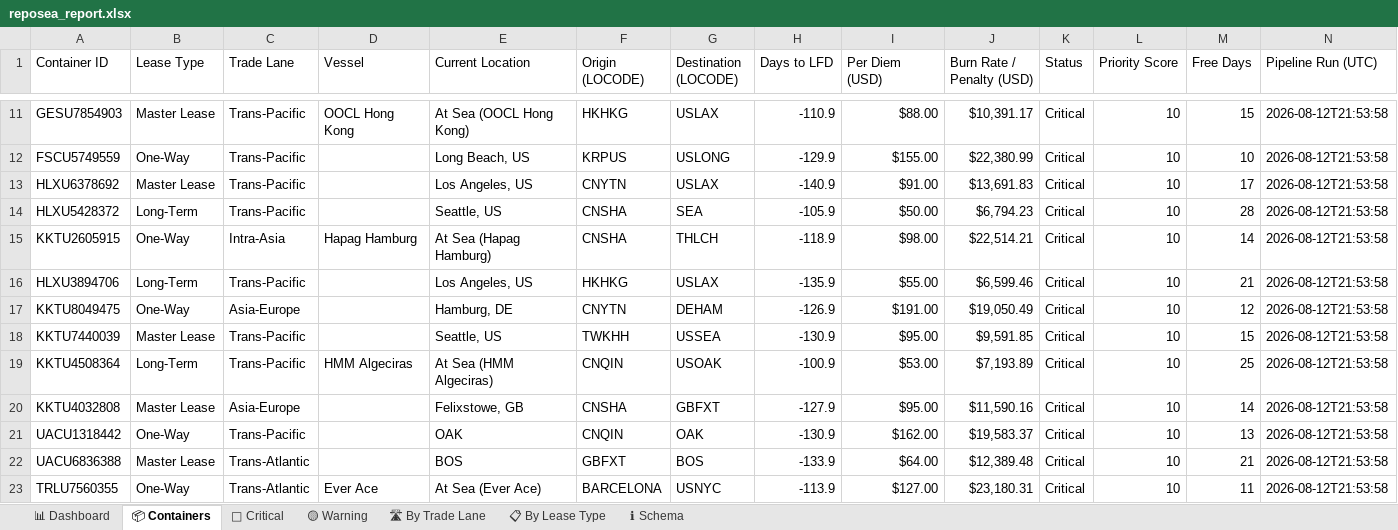
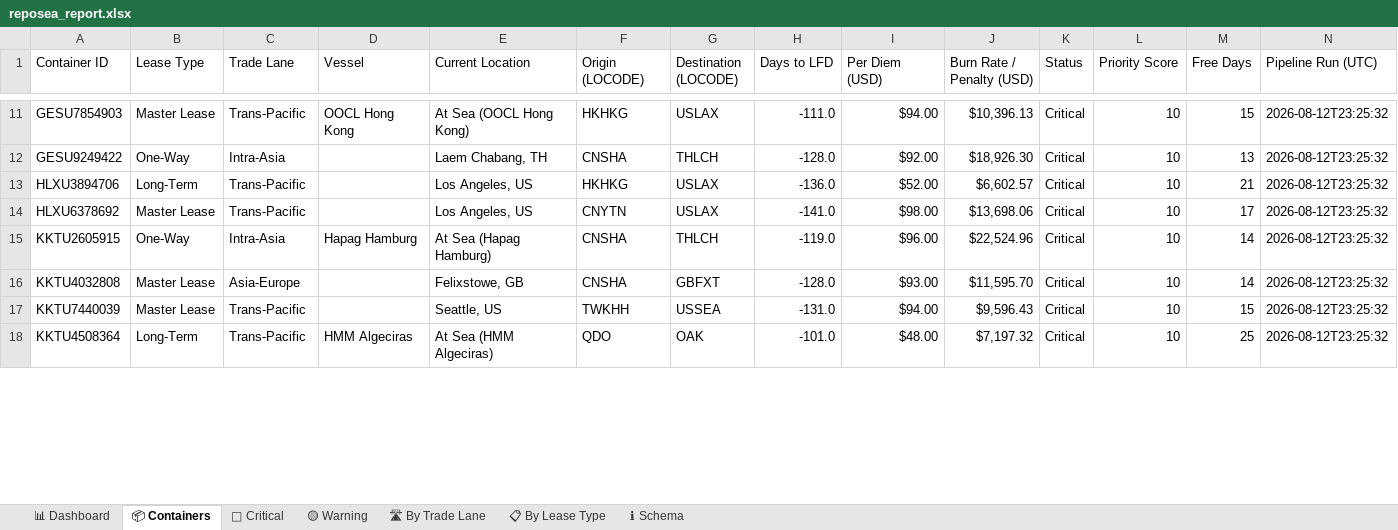
Before and after one commit to rahulmistry18/-Reposea_container_optimizer, an Excel workbook: data/exports/reposea_report.xlsx, sheet 📦 Containers, drawn as a sheet; only a part is shown, gaps mark what is left out; values as stored, in another font and other column widths than the file's, no cell formats; table styles not drawn; removed rows and columns are numbered as before the commit, all else as after; the diff covers the shown part only; the diff names each change by its address in the sheet, - before the commit and + after, or states it on an @@ line.

Commit message:
chore(data): pipeline run 2026-08-12T13:25:33Z [skip ci]

```diff
--- a/data/exports/reposea_report.xlsx (sheet 📦 Containers)
+++ b/data/exports/reposea_report.xlsx (sheet 📦 Containers)
-H11 (Days to LFD): -110.9
+H11 (Days to LFD): -111.0
-I11 (Per Diem (USD)): $88.00
+I11 (Per Diem (USD)): $94.00
-J11 (Burn Rate / Penalty (USD)): $10,391.17
+J11 (Burn Rate / Penalty (USD)): $10,396.13
-N11 (Pipeline Run (UTC)): 2026-08-12T21:53:58
+N11 (Pipeline Run (UTC)): 2026-08-12T23:25:32
-row 12: FSCU5749559 | One-Way | Trans-Pacific |  | Long Beach, US | KRPUS | USLONG | -129.9 | $155.00 | $22,380.99 | Critical | 10 | 10 | 2026-08-12T21:53:58
+row 12: GESU9249422 | One-Way | Intra-Asia |  | Laem Chabang, TH | CNSHA | THLCH | -128.0 | $92.00 | $18,926.30 | Critical | 10 | 13 | 2026-08-12T23:25:32
+row 13: HLXU3894706 | Long-Term | Trans-Pacific |  | Los Angeles, US | HKHKG | USLAX | -136.0 | $52.00 | $6,602.57 | Critical | 10 | 21 | 2026-08-12T23:25:32
-H14 (Days to LFD): -140.9
+H14 (Days to LFD): -141.0
-I14 (Per Diem (USD)): $91.00
+I14 (Per Diem (USD)): $98.00
-J14 (Burn Rate / Penalty (USD)): $13,691.83
+J14 (Burn Rate / Penalty (USD)): $13,698.06
-N14 (Pipeline Run (UTC)): 2026-08-12T21:53:58
+N14 (Pipeline Run (UTC)): 2026-08-12T23:25:32
-row 14: HLXU5428372 | Long-Term | Trans-Pacific |  | Seattle, US | CNSHA | SEA | -105.9 | $50.00 | $6,794.23 | Critical | 10 | 28 | 2026-08-12T21:53:58
-H15 (Days to LFD): -118.9
+H15 (Days to LFD): -119.0
-I15 (Per Diem (USD)): $98.00
+I15 (Per Diem (USD)): $96.00
-J15 (Burn Rate / Penalty (USD)): $22,514.21
+J15 (Burn Rate / Penalty (USD)): $22,524.96
-N15 (Pipeline Run (UTC)): 2026-08-12T21:53:58
+N15 (Pipeline Run (UTC)): 2026-08-12T23:25:32
-row 16: HLXU3894706 | Long-Term | Trans-Pacific |  | Los Angeles, US | HKHKG | USLAX | -135.9 | $55.00 | $6,599.46 | Critical | 10 | 21 | 2026-08-12T21:53:58
-row 17: KKTU8049475 | One-Way | Asia-Europe |  | Hamburg, DE | CNYTN | DEHAM | -126.9 | $191.00 | $19,050.49 | Critical | 10 | 12 | 2026-08-12T21:53:58
+row 16: KKTU4032808 | Master Lease | Asia-Europe |  | Felixstowe, GB | CNSHA | GBFXT | -128.0 | $93.00 | $11,595.70 | Critical | 10 | 14 | 2026-08-12T23:25:32
-H17 (Days to LFD): -130.9
+H17 (Days to LFD): -131.0
-I17 (Per Diem (USD)): $95.00
+I17 (Per Diem (USD)): $94.00
-J17 (Burn Rate / Penalty (USD)): $9,591.85
+J17 (Burn Rate / Penalty (USD)): $9,596.43
-N17:N18 (Pipeline Run (UTC)): 2026-08-12T21:53:58
+N17:N18 (Pipeline Run (UTC)): 2026-08-12T23:25:32
-F18 (Origin (LOCODE)): CNQIN
+F18 (Origin (LOCODE)): QDO
-G18 (Destination (LOCODE)): USOAK
+G18 (Destination (LOCODE)): OAK
-H18 (Days to LFD): -100.9
+H18 (Days to LFD): -101.0
-I18 (Per Diem (USD)): $53.00
+I18 (Per Diem (USD)): $48.00
-J18 (Burn Rate / Penalty (USD)): $7,193.89
+J18 (Burn Rate / Penalty (USD)): $7,197.32
-row 20: KKTU4032808 | Master Lease | Asia-Europe |  | Felixstowe, GB | CNSHA | GBFXT | -127.9 | $95.00 | $11,590.16 | Critical | 10 | 14 | 2026-08-12T21:53:58
-row 21: UACU1318442 | One-Way | Trans-Pacific |  | OAK | CNQIN | OAK | -130.9 | $162.00 | $19,583.37 | Critical | 10 | 13 | 2026-08-12T21:53:58
-row 22: UACU6836388 | Master Lease | Trans-Atlantic |  | BOS | GBFXT | BOS | -133.9 | $64.00 | $12,389.48 | Critical | 10 | 21 | 2026-08-12T21:53:58
-row 23: TRLU7560355 | One-Way | Trans-Atlantic | Ever Ace | At Sea (Ever Ace) | BARCELONA | USNYC | -113.9 | $127.00 | $23,180.31 | Critical | 10 | 11 | 2026-08-12T21:53:58
```
Also changed, not shown: 19 added rows, 14 removed rows and 33 edited cells elsewhere in this sheet, sheet 🔴 Critical, sheet 🛣 By Trade Lane, sheet 📊 Dashboard, sheet 📋 By Lease Type, sheet 🟡 Warning, cell formats, 8 other files.
